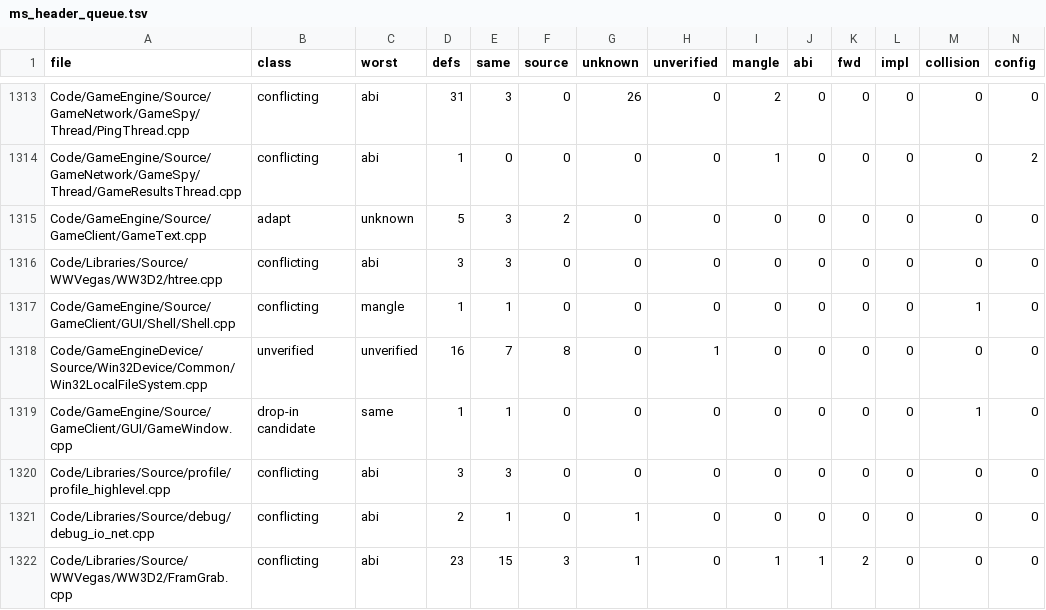
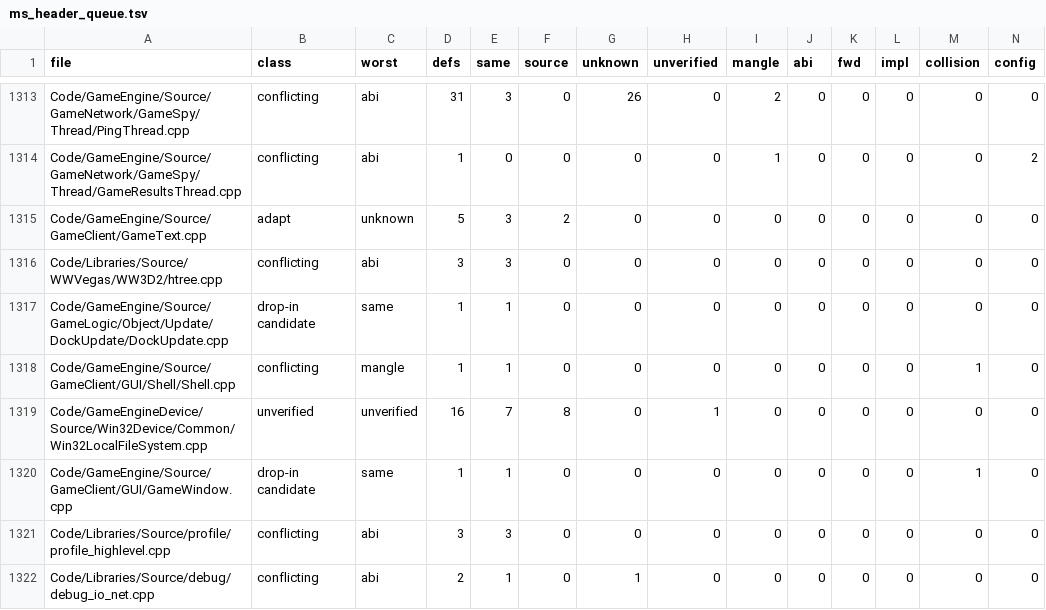
Before and after one commit to McMickey93/Open-BFME-2, a TSV file: reverse/ms_header_queue.tsv, drawn as a sheet; only a part is shown, gaps mark what is left out; the shorter side is filled out with more unchanged rows; rows hold the shown columns only; the diff names each change by its address in the sheet, - before the commit and + after, or states it on an @@ line.

```diff
--- a/reverse/ms_header_queue.tsv
+++ b/reverse/ms_header_queue.tsv
+row 1317: Code/GameEngine/Source/GameLogic/Object/Update/DockUpdate/DockUpdate.cpp | drop-in candidate | same | 1 | 1 | 0 | 0 | 0 | 0 | 0 | 0 | 0 | 0 | 0
```
Also changed, not shown: 2 other files.
